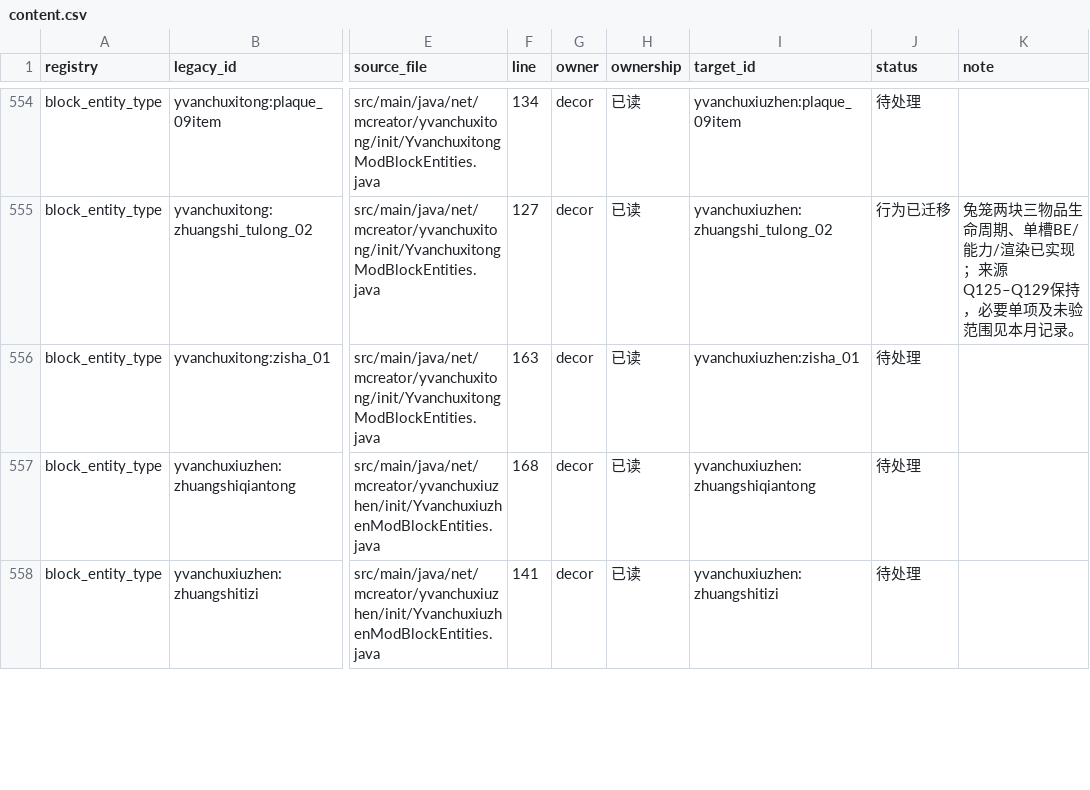
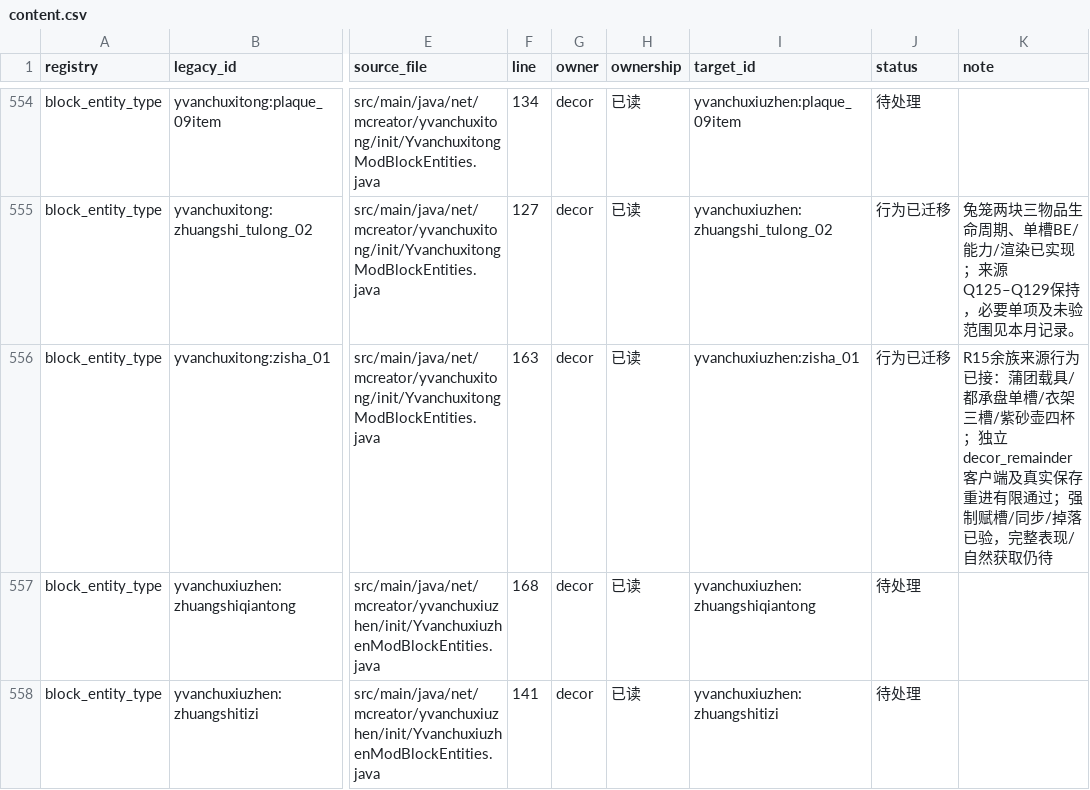
Before and after one commit to Shane77ly/yvanchuxiuzhen-1.21.1, a CSV file: docs/systems/decor/ledger/content.csv, drawn as a sheet; only a part is shown, gaps mark what is left out; the diff covers the shown part only; the diff names each change by its address in the sheet, - before the commit and + after, or states it on an @@ line.

```diff
--- a/docs/systems/decor/ledger/content.csv
+++ b/docs/systems/decor/ledger/content.csv
-J556 (status): 待处理
+J556 (status): 行为已迁移
-K556 (note): (empty)
+K556 (note): R15余族来源行为已接：蒲团载具/都承盘单槽/衣架三槽/紫砂壶四杯；独立decor_remainder客户端及真实保存重进有限通过；强制赋槽/同步/掉落已验，完整表现/自然获取仍待
```
Also changed, not shown: 23 edited cells elsewhere in this file, docs/reference/conversion/factory_overrides.csv, 26 other files.
